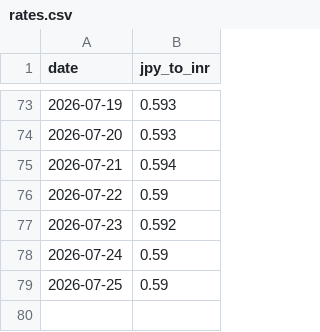
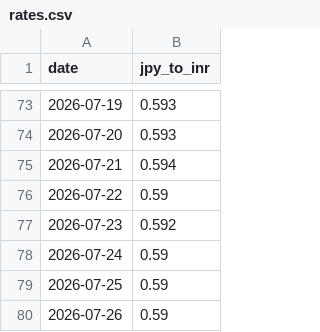
Before and after one commit to kat479/YenRupee, a CSV file: rates.csv, drawn as a sheet; only a part is shown, gaps mark what is left out; the diff names each change by its address in the sheet, - before the commit and + after, or states it on an @@ line.

```diff
--- a/rates.csv
+++ b/rates.csv
+row 80: 2026-07-26 | 0.59
```
